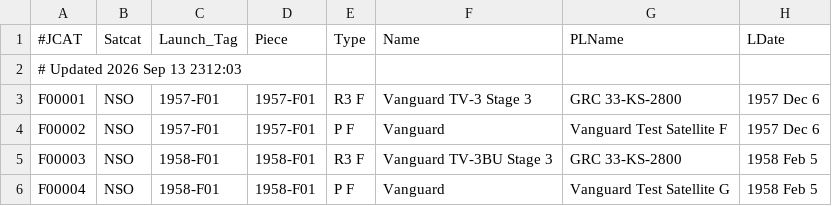
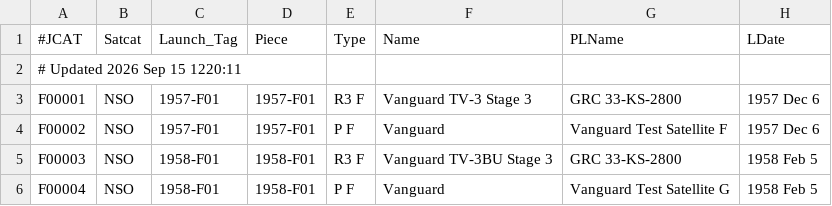
Before and after one commit to sizhewang25/jonathon-space-archive, a TSV file: data/ftocat.tsv, drawn as a sheet; only a part is shown; the diff names each change by its address in the sheet, - before the commit and + after, or states it on an @@ line.

```diff
--- a/data/ftocat.tsv
+++ b/data/ftocat.tsv
-A2 (#JCAT): # Updated 2026 Sep 13 2312:03
+A2 (#JCAT): # Updated 2026 Sep 15 1220:11
```
Also changed, not shown: data/deepcat.tsv, data/geotab.tsv, 5 other files.
